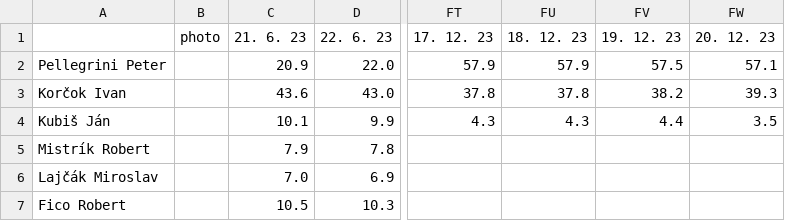
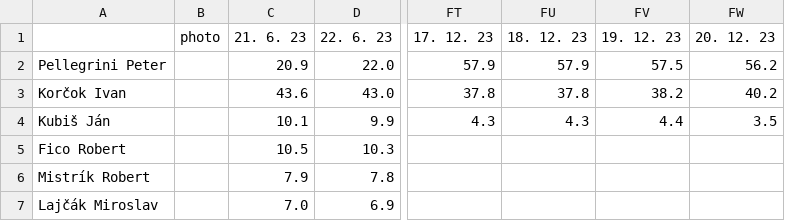
Before and after one commit to michalskop/mandaty-sk-2023, a CSV file: backend/data/president_2024_odds_race.csv, drawn as a sheet; only a part is shown, gaps mark what is left out; the diff names each change by its address in the sheet, - before the commit and + after, or states it on an @@ line.

```diff
--- a/backend/data/president_2024_odds_race.csv
+++ b/backend/data/president_2024_odds_race.csv
-FW2 (20. 12. 23): 57.1
+FW2 (20. 12. 23): 56.2
-FW3 (20. 12. 23): 39.3
+FW3 (20. 12. 23): 40.2
@@ row 7 moved to row 5: Fico Robert @@
```
Also changed, not shown: backend/data/president_2024_odds_history.csv, 6 other files.
